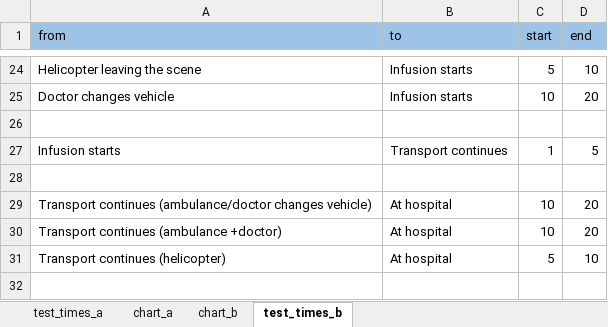
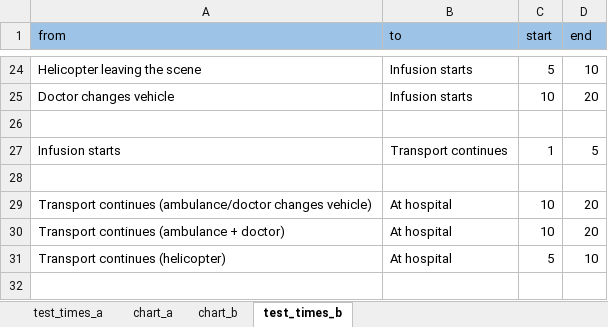
Before and after one commit to FRCBS/whole_blood_research, an Excel workbook: excel/EmergencyProcess_EdgeTimes.xlsx, sheet test_times_b, drawn as a sheet; only a part is shown, gaps mark what is left out; values as stored, in another font and other column widths than the file's, no borders; the diff names each change by its address in the sheet, - before the commit and + after, or states it on an @@ line.

Commit message:
Created new functions parsing_edgetimes_excel, had to modify the excel too.

```diff
--- a/excel/EmergencyProcess_EdgeTimes.xlsx (sheet test_times_b)
+++ b/excel/EmergencyProcess_EdgeTimes.xlsx (sheet test_times_b)
-A30 (from): Transport continues (ambulance +doctor)
+A30 (from): Transport continues (ambulance + doctor)
```
Also changed, not shown: sheet test_times_a, 2 other files.
